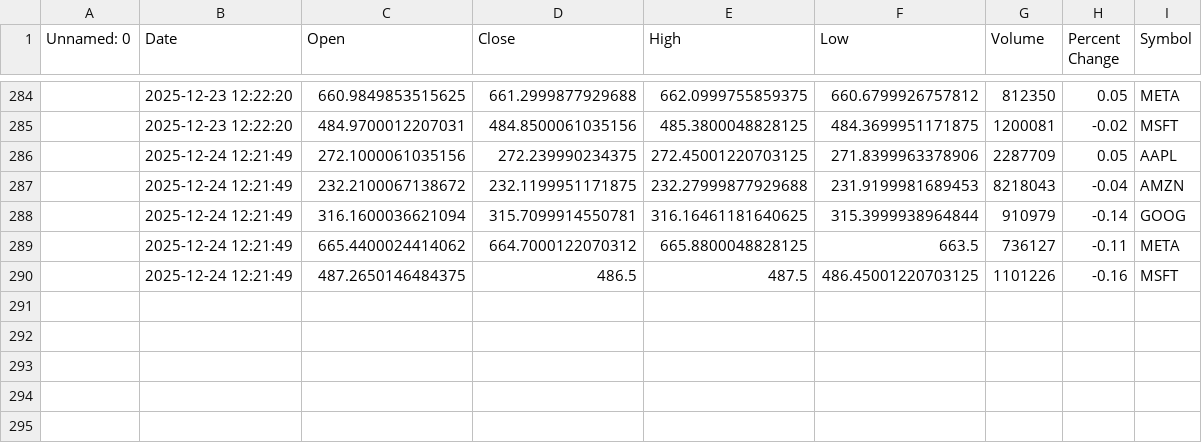
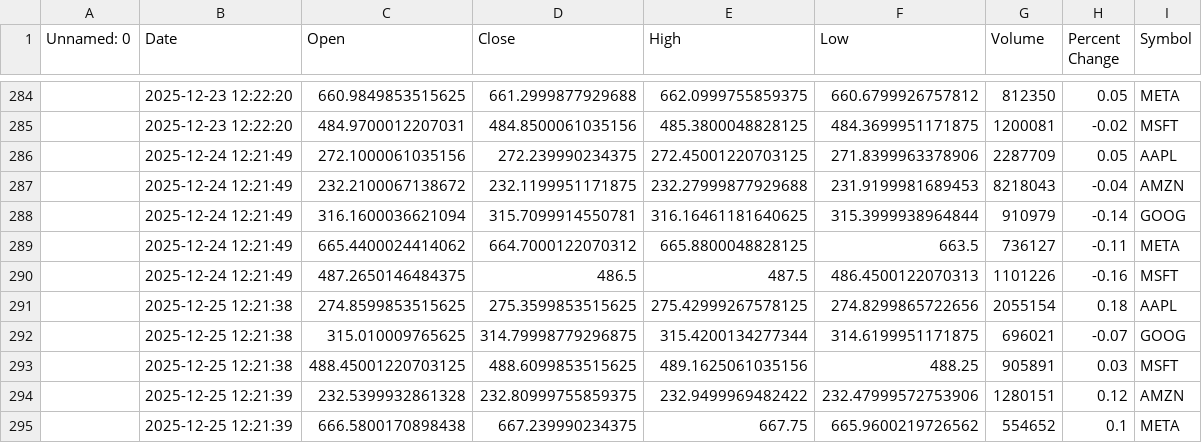
Before and after one commit to khshiptl/daily-market-insights, a CSV file: data/daily_summary.csv, drawn as a sheet; only a part is shown, gaps mark what is left out; the diff names each change by its address in the sheet, - before the commit and + after, or states it on an @@ line.

```diff
--- a/data/daily_summary.csv
+++ b/data/daily_summary.csv
-F290 (Low): 486.45001220703125
+F290 (Low): 486.4500122070313
+row 291:  | 2025-12-25 12:21:38 | 274.8599853515625 | 275.3599853515625 | 275.42999267578125 | 274.8299865722656 | 2055154 | 0.18 | AAPL
+row 292:  | 2025-12-25 12:21:38 | 315.010009765625 | 314.79998779296875 | 315.4200134277344 | 314.6199951171875 | 696021 | -0.07 | GOOG
+row 293:  | 2025-12-25 12:21:38 | 488.45001220703125 | 488.6099853515625 | 489.1625061035156 | 488.25 | 905891 | 0.03 | MSFT
+row 294:  | 2025-12-25 12:21:39 | 232.5399932861328 | 232.80999755859375 | 232.9499969482422 | 232.47999572753906 | 1280151 | 0.12 | AMZN
+row 295:  | 2025-12-25 12:21:39 | 666.5800170898438 | 667.239990234375 | 667.75 | 665.9600219726562 | 554652 | 0.1 | META
```
